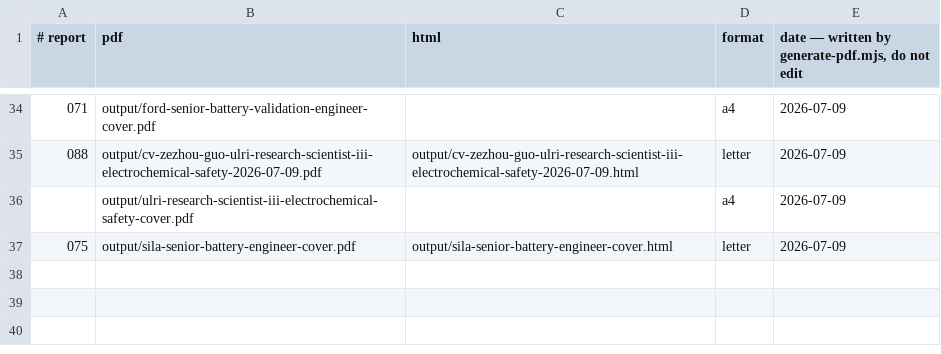
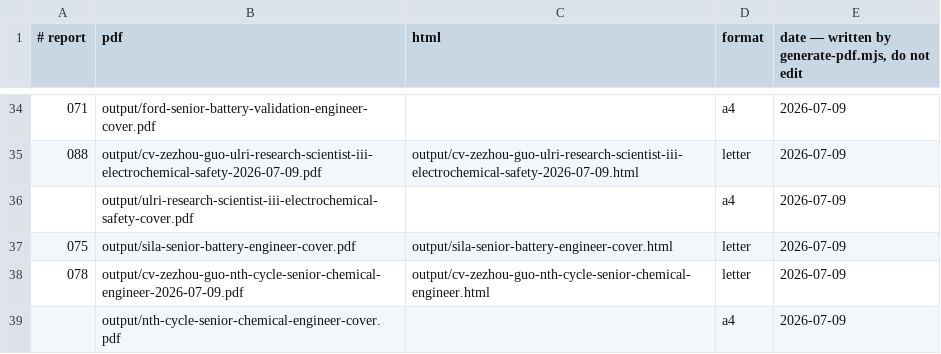
Before and after one commit to zezhouguo/career-ops, a TSV file: data/pdf-index.tsv, drawn as a sheet; only a part is shown, gaps mark what is left out; the diff names each change by its address in the sheet, - before the commit and + after, or states it on an @@ line.

```diff
--- a/data/pdf-index.tsv
+++ b/data/pdf-index.tsv
+row 38: 078 | output/cv-zezhou-guo-nth-cycle-senior-chemical-engineer-2026-07-09.pdf | output/cv-zezhou-guo-nth-cycle-senior-chemical-engineer.html | letter | 2026-07-09
+row 39:  | output/nth-cycle-senior-chemical-engineer-cover.pdf |  | a4 | 2026-07-09
```
Also changed, not shown: 2 other files.
